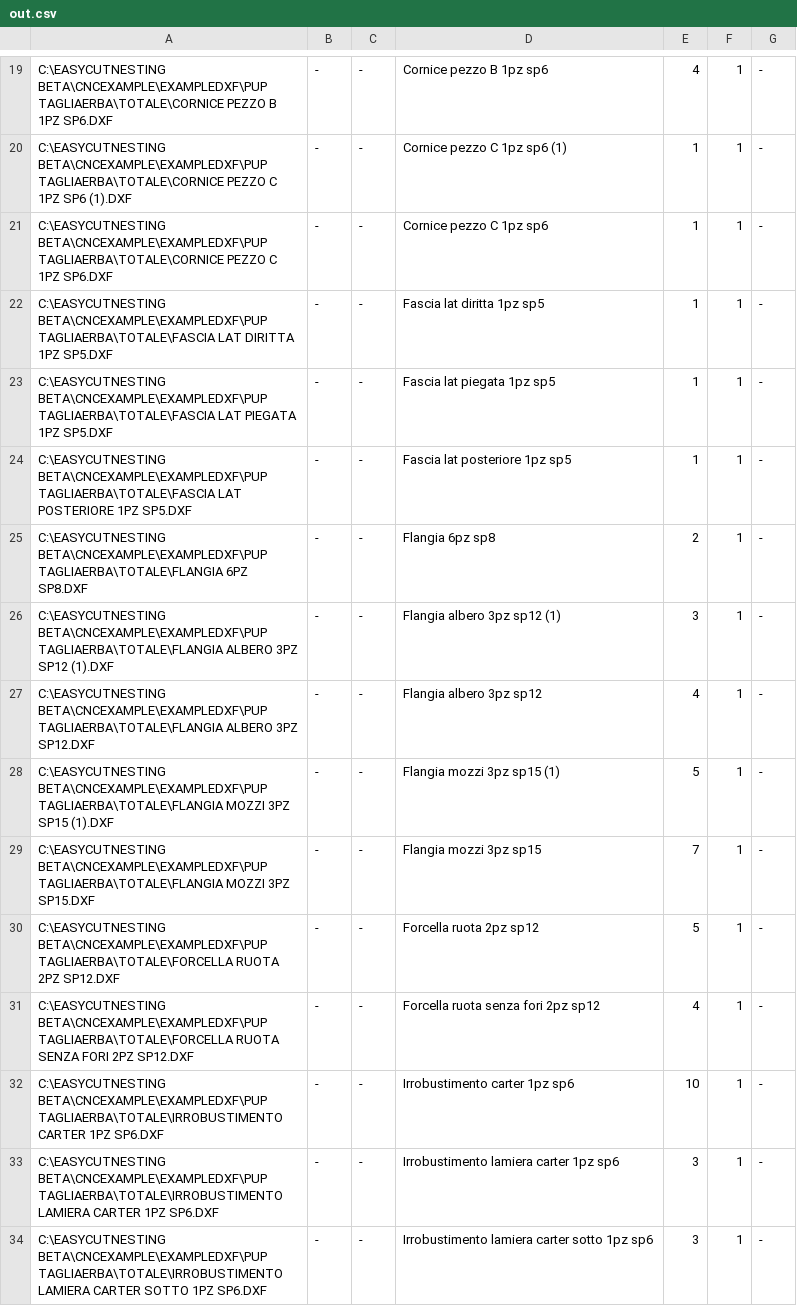
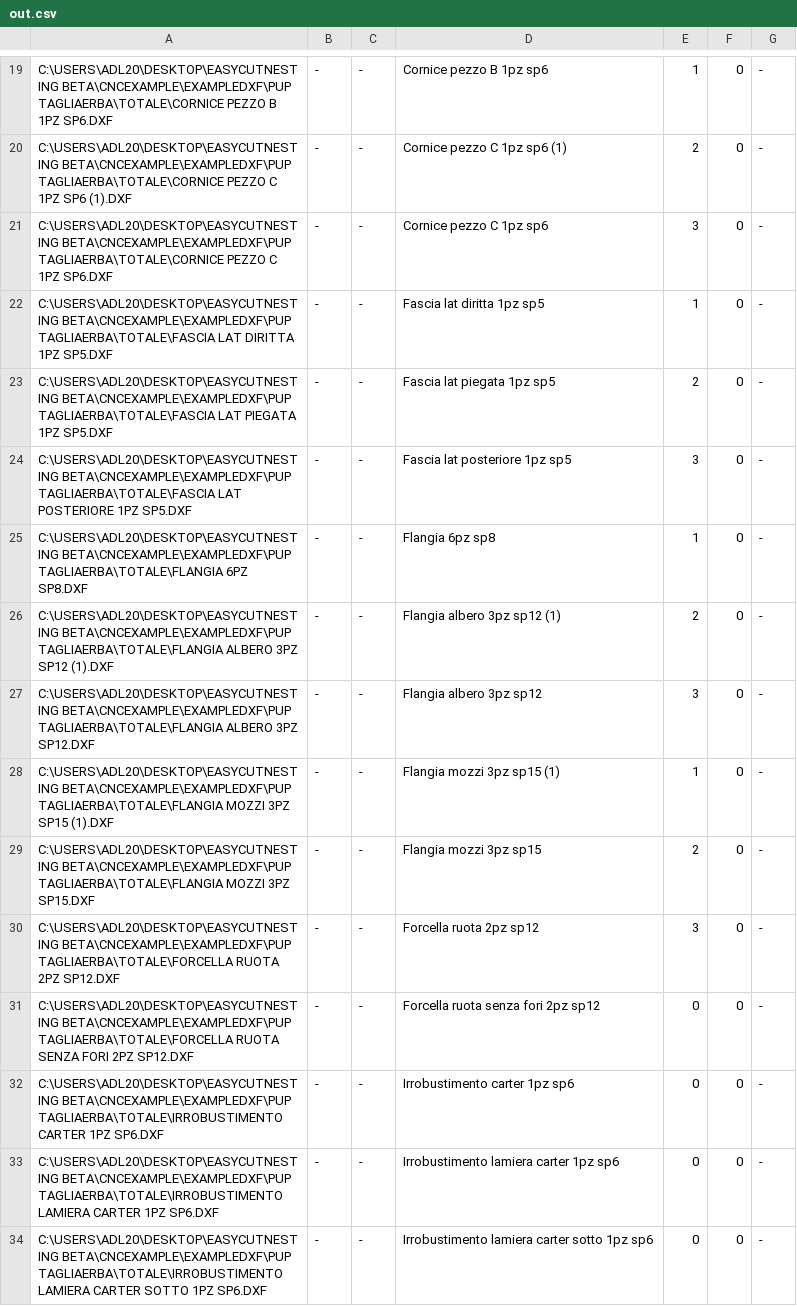
Before and after one commit to EasyCutNesting/easycut, a CSV file: CnCExample/ExampleDxf/Pup Tagliaerba/totale/out.csv, drawn as a sheet; only a part is shown, gaps mark what is left out; removed rows and columns are numbered as before the commit, all else as after; the diff covers the shown part only; the diff names each change by its address in the sheet, - before the commit and + after, or states it on an @@ line.

```diff
--- a/CnCExample/ExampleDxf/Pup Tagliaerba/totale/out.csv
+++ b/CnCExample/ExampleDxf/Pup Tagliaerba/totale/out.csv
-A19: C:\EASYCUTNESTING BETA\CNCEXAMPLE\EXAMPLEDXF\PUP TAGLIAERBA\TOTALE\CORNICE…
+A19: C:\USERS\ADL20\DESKTOP\EASYCUTNESTING BETA\CNCEXAMPLE\EXAMPLEDXF\PUP TAGLIAERBA\TOTALE\CORNICE…
-E19: 4
+E19: 1
-F19:F23: 1
+F19:F23: 0
-A20: C:\EASYCUTNESTING BETA\CNCEXAMPLE\EXAMPLEDXF\PUP TAGLIAERBA\TOTALE\CORNICE…
+A20: C:\USERS\ADL20\DESKTOP\EASYCUTNESTING BETA\CNCEXAMPLE\EXAMPLEDXF\PUP TAGLIAERBA\TOTALE\CORNICE…
-E20: 1
+E20: 2
-A21: C:\EASYCUTNESTING BETA\CNCEXAMPLE\EXAMPLEDXF\PUP TAGLIAERBA\TOTALE\CORNICE…
+A21: C:\USERS\ADL20\DESKTOP\EASYCUTNESTING BETA\CNCEXAMPLE\EXAMPLEDXF\PUP TAGLIAERBA\TOTALE\CORNICE…
-E21: 1
+E21: 3
-A22: C:\EASYCUTNESTING BETA\CNCEXAMPLE\EXAMPLEDXF\PUP TAGLIAERBA\TOTALE\FASCIA…
+A22: C:\USERS\ADL20\DESKTOP\EASYCUTNESTING BETA\CNCEXAMPLE\EXAMPLEDXF\PUP TAGLIAERBA\TOTALE\FASCIA…
-A23: C:\EASYCUTNESTING BETA\CNCEXAMPLE\EXAMPLEDXF\PUP TAGLIAERBA\TOTALE\FASCIA…
+A23: C:\USERS\ADL20\DESKTOP\EASYCUTNESTING BETA\CNCEXAMPLE\EXAMPLEDXF\PUP TAGLIAERBA\TOTALE\FASCIA…
-E23: 1
+E23: 2
+row 24: C:\USERS\ADL20\DESKTOP\EASYCUTNESTING BETA\CNCEXAMPLE\EXAMPLEDXF\PUP TAGLIAERBA\TOTALE\FASCIA LAT POSTERIORE 1PZ SP5.DXF | - | - | Fascia lat posteriore 1pz sp5 | 3 | 0 | -
-A25: C:\EASYCUTNESTING BETA\CNCEXAMPLE\EXAMPLEDXF\PUP TAGLIAERBA\TOTALE\FASCIA LAT POSTERIORE 1PZ SP5.DXF
+A25: C:\USERS\ADL20\DESKTOP\EASYCUTNESTING BETA\CNCEXAMPLE\EXAMPLEDXF\PUP TAGLIAERBA\TOTALE\FLANGIA 6PZ SP8.DXF
-D25: Fascia lat posteriore 1pz sp5
+D25: Flangia 6pz sp8
-F25:F27: 1
+F25:F27: 0
-A26: C:\EASYCUTNESTING BETA\CNCEXAMPLE\EXAMPLEDXF\PUP TAGLIAERBA\TOTALE\FLANGIA 6PZ SP8.DXF
+A26: C:\USERS\ADL20\DESKTOP\EASYCUTNESTING BETA\CNCEXAMPLE\EXAMPLEDXF\PUP TAGLIAERBA\TOTALE\FLANGIA ALBERO 3PZ SP12 (1).DXF
-D26: Flangia 6pz sp8
+D26: Flangia albero 3pz sp12 (1)
-A27: C:\EASYCUTNESTING BETA\CNCEXAMPLE\EXAMPLEDXF\PUP TAGLIAERBA\TOTALE\FLANGIA ALBERO 3PZ SP12 (1).DXF
+A27: C:\USERS\ADL20\DESKTOP\EASYCUTNESTING BETA\CNCEXAMPLE\EXAMPLEDXF\PUP TAGLIAERBA\TOTALE\FLANGIA ALBERO 3PZ SP12.DXF
-D27: Flangia albero 3pz sp12 (1)
+D27: Flangia albero 3pz sp12
-row 27: C:\EASYCUTNESTING BETA\CNCEXAMPLE\EXAMPLEDXF\PUP TAGLIAERBA\TOTALE\FLANGIA ALBERO 3PZ SP12.DXF | - | - | Flangia albero 3pz sp12 | 4 | 1 | -
-A28: C:\EASYCUTNESTING BETA\CNCEXAMPLE\EXAMPLEDXF\PUP TAGLIAERBA\TOTALE\FLANGIA…
+A28: C:\USERS\ADL20\DESKTOP\EASYCUTNESTING BETA\CNCEXAMPLE\EXAMPLEDXF\PUP TAGLIAERBA\TOTALE\FLANGIA…
-E28: 5
+E28: 1
-F28:F34: 1
+F28:F34: 0
-A29: C:\EASYCUTNESTING BETA\CNCEXAMPLE\EXAMPLEDXF\PUP TAGLIAERBA\TOTALE\FLANGIA…
+A29: C:\USERS\ADL20\DESKTOP\EASYCUTNESTING BETA\CNCEXAMPLE\EXAMPLEDXF\PUP TAGLIAERBA\TOTALE\FLANGIA…
-E29: 7
+E29: 2
-A30: C:\EASYCUTNESTING BETA\CNCEXAMPLE\EXAMPLEDXF\PUP TAGLIAERBA\TOTALE\FORCELLA…
+A30: C:\USERS\ADL20\DESKTOP\EASYCUTNESTING BETA\CNCEXAMPLE\EXAMPLEDXF\PUP TAGLIAERBA\TOTALE\FORCELLA…
-E30: 5
+E30: 3
-A31: C:\EASYCUTNESTING BETA\CNCEXAMPLE\EXAMPLEDXF\PUP TAGLIAERBA\TOTALE\FORCELLA…
+A31: C:\USERS\ADL20\DESKTOP\EASYCUTNESTING BETA\CNCEXAMPLE\EXAMPLEDXF\PUP TAGLIAERBA\TOTALE\FORCELLA…
-E31: 4
+E31: 0
-A32: C:\EASYCUTNESTING BETA\CNCEXAMPLE\EXAMPLEDXF\PUP TAGLIAERBA\TOTALE\IRROBUSTIMENTO…
+A32: C:\USERS\ADL20\DESKTOP\EASYCUTNESTING BETA\CNCEXAMPLE\EXAMPLEDXF\PUP TAGLIAERBA\TOTALE\IRROBUSTIMENTO…
-E32: 10
+E32: 0
-A33: C:\EASYCUTNESTING BETA\CNCEXAMPLE\EXAMPLEDXF\PUP TAGLIAERBA\TOTALE\IRROBUSTIMENTO…
+A33: C:\USERS\ADL20\DESKTOP\EASYCUTNESTING BETA\CNCEXAMPLE\EXAMPLEDXF\PUP TAGLIAERBA\TOTALE\IRROBUSTIMENTO…
-E33:E34: 3
+E33:E34: 0
-A34: C:\EASYCUTNESTING BETA\CNCEXAMPLE\EXAMPLEDXF\PUP TAGLIAERBA\TOTALE\IRROBUSTIMENTO…
+A34: C:\USERS\ADL20\DESKTOP\EASYCUTNESTING BETA\CNCEXAMPLE\EXAMPLEDXF\PUP TAGLIAERBA\TOTALE\IRROBUSTIMENTO…
```
Also changed, not shown: 140 edited cells elsewhere in this file, 1 other file.
